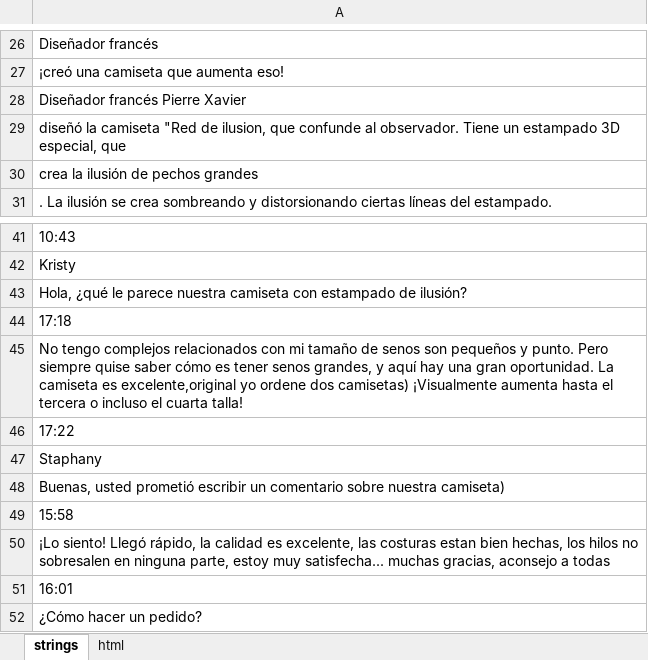
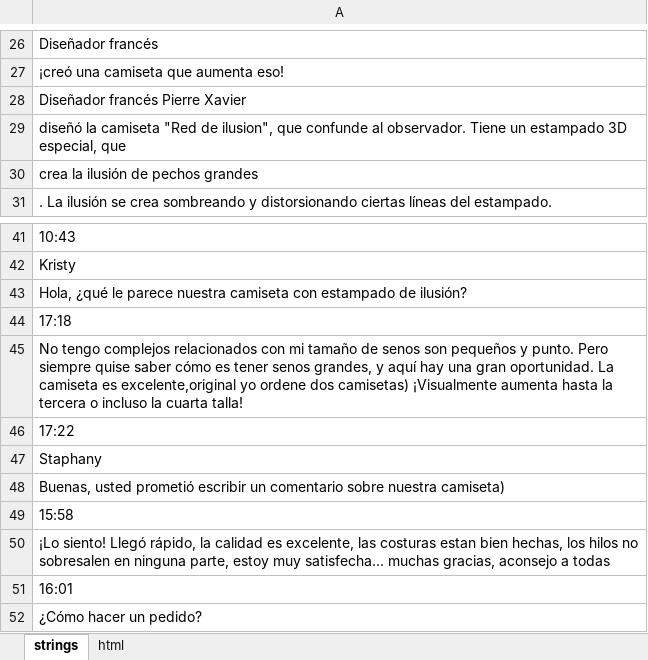
Before and after one commit to DanzigWebb/lands, an Excel workbook: t-short/es/translation.xlsx, sheet strings, drawn as a sheet; only a part is shown, gaps mark what is left out; values as stored, in another font and other column widths than the file's, no borders; charts and pictures not drawn; the diff names each change by its address in the sheet, - before the commit and + after, or states it on an @@ line.

```diff
--- a/t-short/es/translation.xlsx (sheet strings)
+++ b/t-short/es/translation.xlsx (sheet strings)
-A29: …"Red de ilusion, que confunde…
+A29: …"Red de ilusion", que confunde…
-A45: …aumenta hasta el tercera o incluso el cuarta talla!
+A45: …aumenta hasta la tercera o incluso la cuarta talla!
```
Also changed, not shown: 1 other file.
